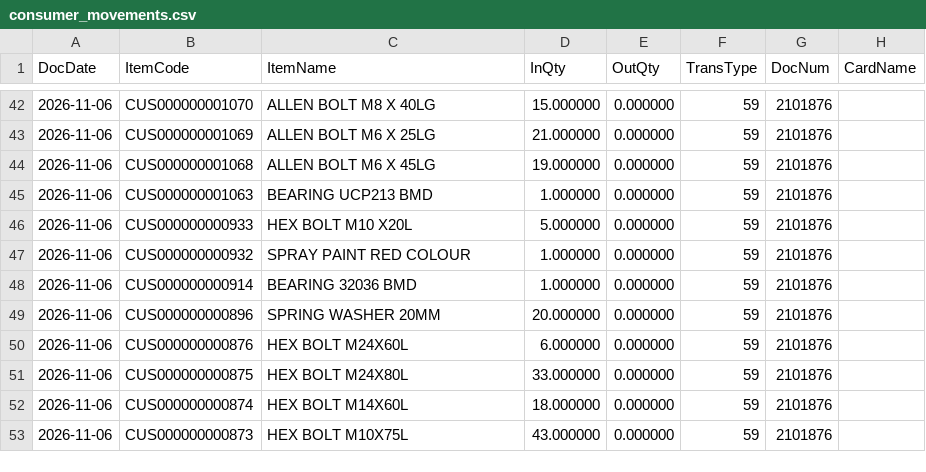
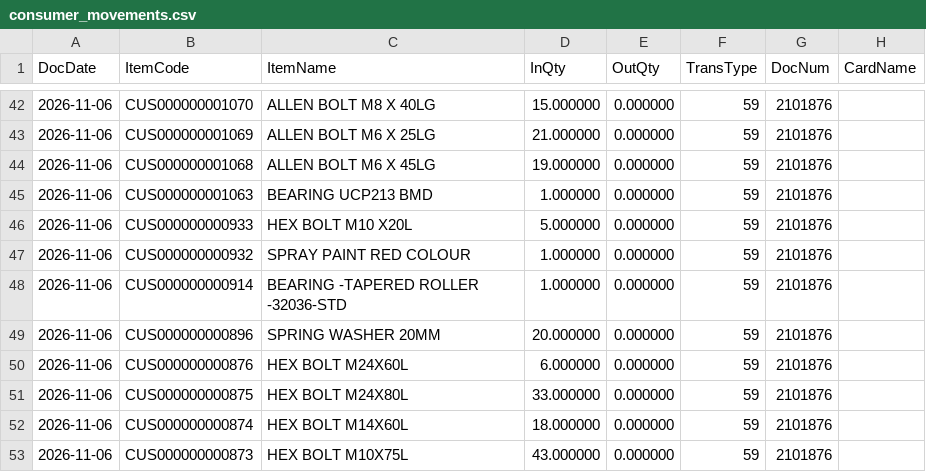
Before and after one commit to BSC23609/bsc-stock-data, a CSV file: consumer_movements.csv, drawn as a sheet; only a part is shown, gaps mark what is left out.

Commit message:
consumer store refresh 2026-11-14 16:22

```diff
--- a/consumer_movements.csv
+++ b/consumer_movements.csv
@@ -47,3 +47,3 @@
 "2026-11-06","CUS000000000932","SPRAY PAINT RED COLOUR","1.000000","0.000000","59","2101876",""
-"2026-11-06","CUS000000000914","BEARING 32036 BMD","1.000000","0.000000","59","2101876",""
+"2026-11-06","CUS000000000914","BEARING -TAPERED ROLLER -32036-STD","1.000000","0.000000","59","2101876",""
 "2026-11-06","CUS000000000896","SPRING WASHER 20MM","20.000000","0.000000","59","2101876",""
```
Also changed, not shown: consumer_stock.csv, 1 other file.
